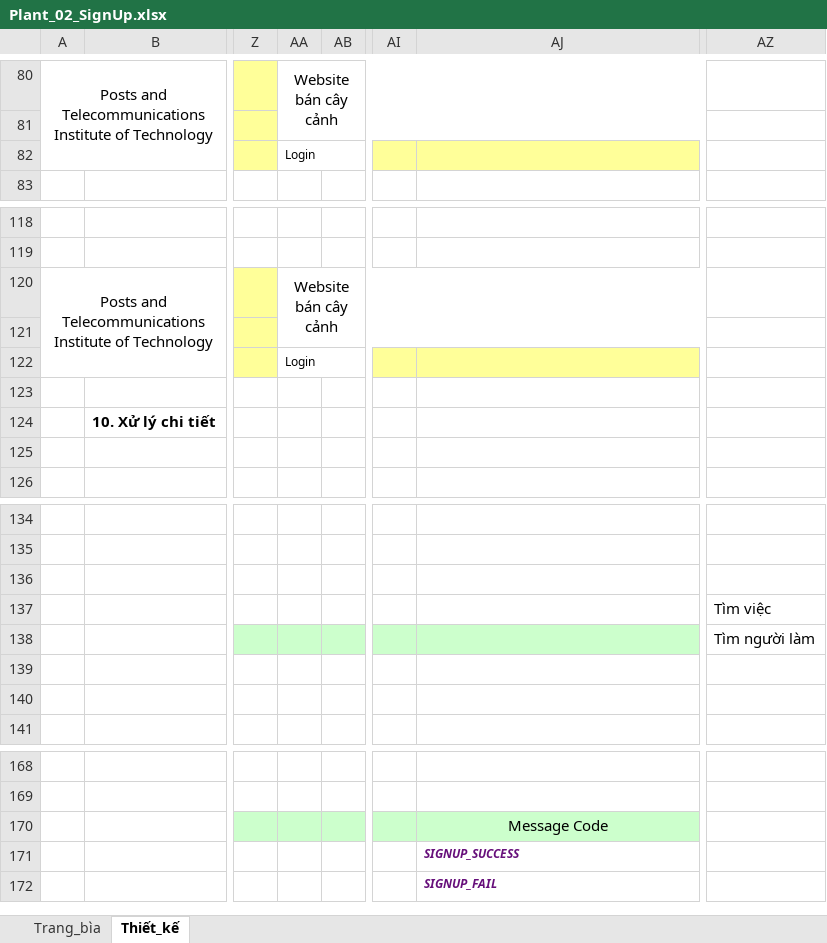
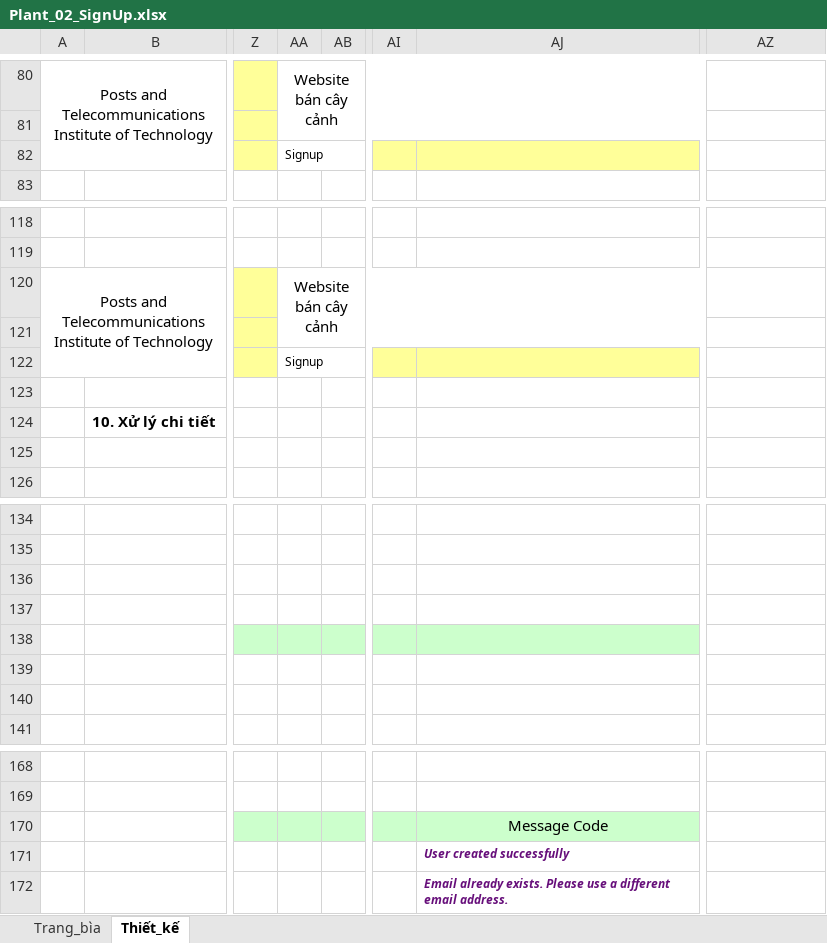
Before and after one commit to NGUYENDANGVU-coder/MTT_Baocao, an Excel workbook: BaocaoExcel/Plant_02_SignUp.xlsx, sheet Thiết_kế, drawn as a sheet; only a part is shown, gaps mark what is left out; values as stored, in another font and other column widths than the file's, no borders; charts and pictures not drawn; the diff names each change by its address in the sheet, - before the commit and + after, or states it on an @@ line.

```diff
--- a/BaocaoExcel/Plant_02_SignUp.xlsx (sheet Thiết_kế)
+++ b/BaocaoExcel/Plant_02_SignUp.xlsx (sheet Thiết_kế)
-AA82: Login
+AA82: Signup
-AA122: Login
+AA122: Signup
-AZ137: Tìm việc
+AZ137: (empty)
-AZ138: Tìm người làm
+AZ138: (empty)
-AJ171: SIGNUP_SUCCESS
+AJ171: User created successfully
-AJ172: SIGNUP_FAIL
+AJ172: Email already exists. Please use a different email address.
```
Also changed, not shown: charts or pictures, BaocaoExcel/PLant_04_UpdateInfor.xlsx, BaocaoExcel/Plant_01_LogIn.xlsx.
